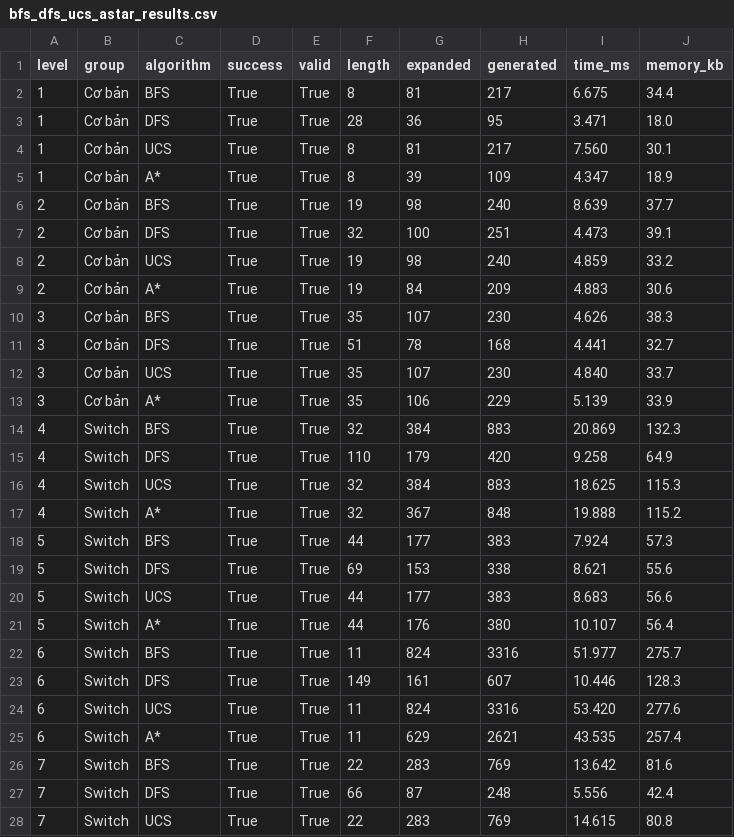
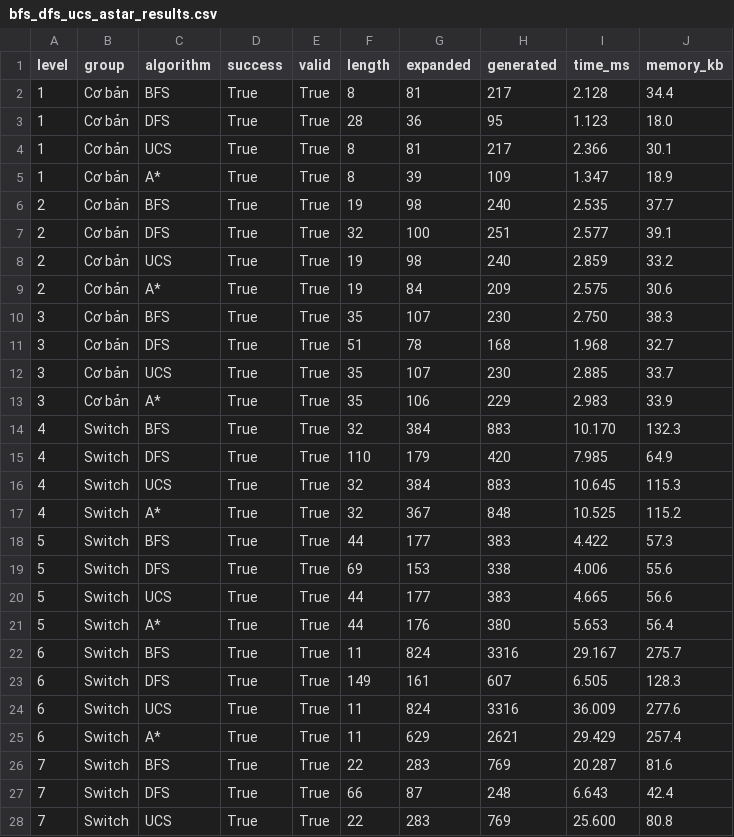
Before and after one commit to hohuunghiem/Fundamentals-of-Artificial-Intelligence, a CSV file: source/experiments/results_all/bfs_dfs_ucs_astar_results.csv, drawn as a sheet; only a part is shown; the diff covers the shown part only.

Commit message:
Sort charts by level and add warm-up before timing

```diff
--- a/source/experiments/results_all/bfs_dfs_ucs_astar_results.csv
+++ b/source/experiments/results_all/bfs_dfs_ucs_astar_results.csv
@@ -1,28 +1,28 @@
 level,group,algorithm,success,valid,length,expanded,generated,time_ms,memory_kb
-1,Cơ bản,BFS,True,True,8,81,217,6.675,34.4
-1,Cơ bản,DFS,True,True,28,36,95,3.471,18.0
-1,Cơ bản,UCS,True,True,8,81,217,7.560,30.1
-1,Cơ bản,A*,True,True,8,39,109,4.347,18.9
-2,Cơ bản,BFS,True,True,19,98,240,8.639,37.7
-2,Cơ bản,DFS,True,True,32,100,251,4.473,39.1
-2,Cơ bản,UCS,True,True,19,98,240,4.859,33.2
-2,Cơ bản,A*,True,True,19,84,209,4.883,30.6
-3,Cơ bản,BFS,True,True,35,107,230,4.626,38.3
-3,Cơ bản,DFS,True,True,51,78,168,4.441,32.7
-3,Cơ bản,UCS,True,True,35,107,230,4.840,33.7
-3,Cơ bản,A*,True,True,35,106,229,5.139,33.9
-4,Switch,BFS,True,True,32,384,883,20.869,132.3
-4,Switch,DFS,True,True,110,179,420,9.258,64.9
-4,Switch,UCS,True,True,32,384,883,18.625,115.3
-4,Switch,A*,True,True,32,367,848,19.888,115.2
-5,Switch,BFS,True,True,44,177,383,7.924,57.3
-5,Switch,DFS,True,True,69,153,338,8.621,55.6
-5,Switch,UCS,True,True,44,177,383,8.683,56.6
-5,Switch,A*,True,True,44,176,380,10.107,56.4
-6,Switch,BFS,True,True,11,824,3316,51.977,275.7
-6,Switch,DFS,True,True,149,161,607,10.446,128.3
-6,Switch,UCS,True,True,11,824,3316,53.420,277.6
-6,Switch,A*,True,True,11,629,2621,43.535,257.4
-7,Switch,BFS,True,True,22,283,769,13.642,81.6
-7,Switch,DFS,True,True,66,87,248,5.556,42.4
-7,Switch,UCS,True,True,22,283,769,14.615,80.8
+1,Cơ bản,BFS,True,True,8,81,217,2.128,34.4
+1,Cơ bản,DFS,True,True,28,36,95,1.123,18.0
+1,Cơ bản,UCS,True,True,8,81,217,2.366,30.1
+1,Cơ bản,A*,True,True,8,39,109,1.347,18.9
+2,Cơ bản,BFS,True,True,19,98,240,2.535,37.7
+2,Cơ bản,DFS,True,True,32,100,251,2.577,39.1
+2,Cơ bản,UCS,True,True,19,98,240,2.859,33.2
+2,Cơ bản,A*,True,True,19,84,209,2.575,30.6
+3,Cơ bản,BFS,True,True,35,107,230,2.750,38.3
+3,Cơ bản,DFS,True,True,51,78,168,1.968,32.7
+3,Cơ bản,UCS,True,True,35,107,230,2.885,33.7
+3,Cơ bản,A*,True,True,35,106,229,2.983,33.9
+4,Switch,BFS,True,True,32,384,883,10.170,132.3
+4,Switch,DFS,True,True,110,179,420,7.985,64.9
+4,Switch,UCS,True,True,32,384,883,10.645,115.3
+4,Switch,A*,True,True,32,367,848,10.525,115.2
+5,Switch,BFS,True,True,44,177,383,4.422,57.3
+5,Switch,DFS,True,True,69,153,338,4.006,55.6
+5,Switch,UCS,True,True,44,177,383,4.665,56.6
+5,Switch,A*,True,True,44,176,380,5.653,56.4
+6,Switch,BFS,True,True,11,824,3316,29.167,275.7
+6,Switch,DFS,True,True,149,161,607,6.505,128.3
+6,Switch,UCS,True,True,11,824,3316,36.009,277.6
+6,Switch,A*,True,True,11,629,2621,29.429,257.4
+7,Switch,BFS,True,True,22,283,769,20.287,81.6
+7,Switch,DFS,True,True,66,87,248,6.643,42.4
+7,Switch,UCS,True,True,22,283,769,25.600,80.8
```
Also changed, not shown: 45 edited cells elsewhere in this file, source/experiments/results_all/bfs_dfs_ucs_astar_summary.csv, 5 other files.
